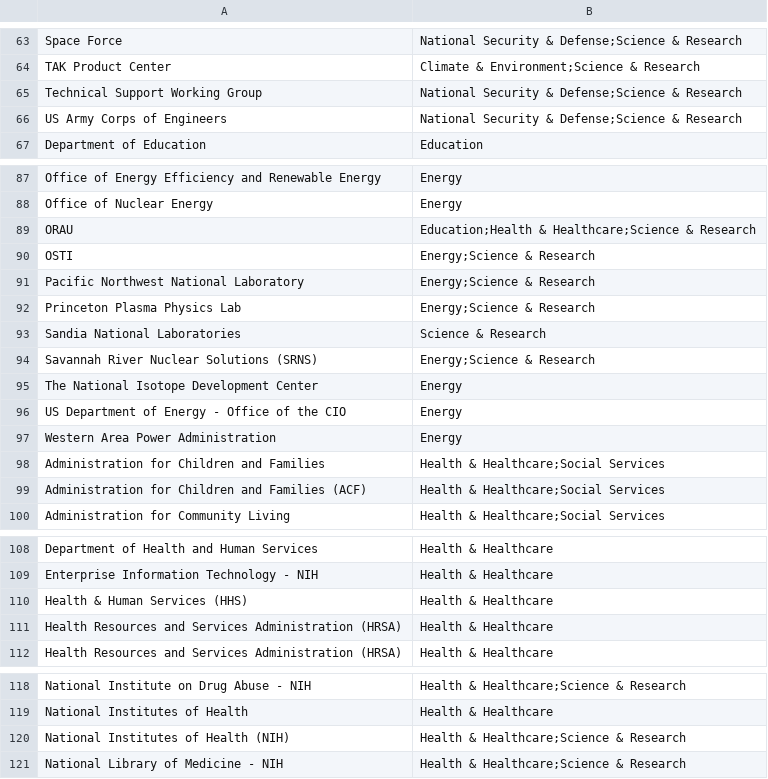
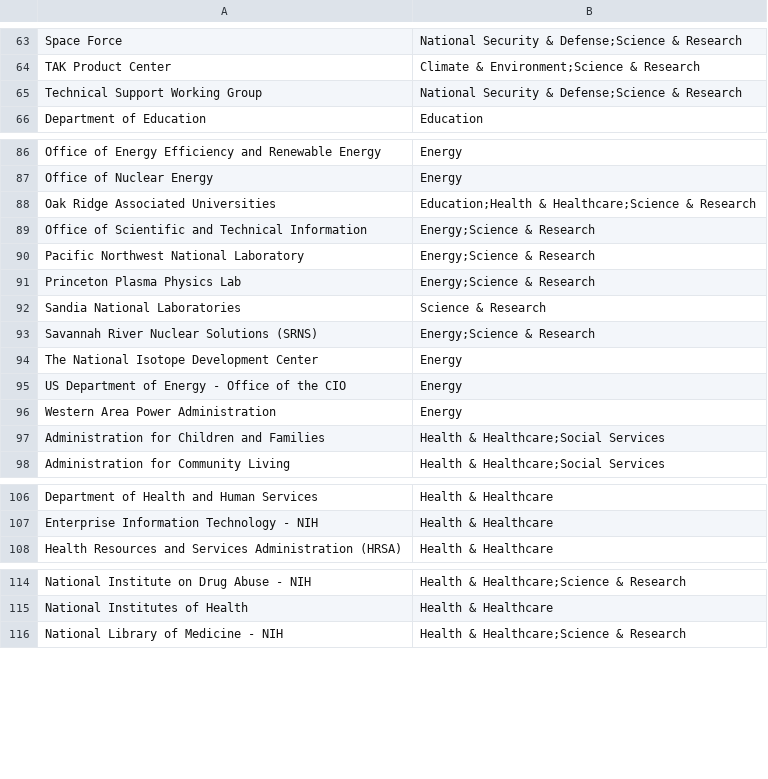
Before and after one commit to datarescueproject/portal, a CSV file: data/baserow/organizations.csv, drawn as a sheet; only a part is shown, gaps mark what is left out; the diff covers the shown part only.

```diff
--- a/data/baserow/organizations.csv
+++ b/data/baserow/organizations.csv
@@ -65,3 +65,2 @@ TAK Product Center,Climate & Environment;Science & Research
 Technical Support Working Group,National Security & Defense;Science & Research
-US Army Corps of Engineers,National Security & Defense;Science & Research
 Department of Education,Education
@@ -88,4 +87,4 @@ Office of Energy Efficiency and Renewable Energy,Energy
 Office of Nuclear Energy,Energy
-ORAU,Education;Health & Healthcare;Science & Research
-OSTI,Energy;Science & Research
+Oak Ridge Associated Universities,Education;Health & Healthcare;Science & Research
+Office of Scientific and Technical Information,Energy;Science & Research
 Pacific Northwest National Laboratory,Energy;Science & Research
@@ -98,3 +97,2 @@ Western Area Power Administration,Energy
 Administration for Children and Families,Health & Healthcare;Social Services
-Administration for Children and Families (ACF),Health & Healthcare;Social Services
 Administration for Community Living,Health & Healthcare;Social Services
@@ -109,4 +107,2 @@ Department of Health and Human Services,Health & Healthcare
 Enterprise Information Technology - NIH,Health & Healthcare
-Health & Human Services (HHS),Health & Healthcare
-Health Resources and Services Administration (HRSA),Health & Healthcare
 Health Resources and Services Administration (HRSA),Health & Healthcare
@@ -119,3 +115,2 @@ National Institute on Drug Abuse - NIH,Health & Healthcare;Science & Research
 National Institutes of Health,Health & Healthcare
-National Institutes of Health (NIH),Health & Healthcare;Science & Research
 National Library of Medicine - NIH,Health & Healthcare;Science & Research
```
Also changed, not shown: 1 removed row and 2 edited cells elsewhere in this file, 9 other files.
